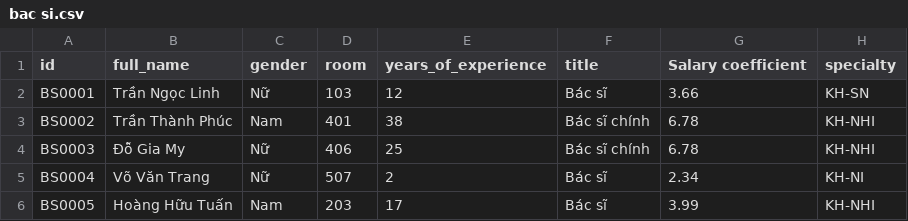
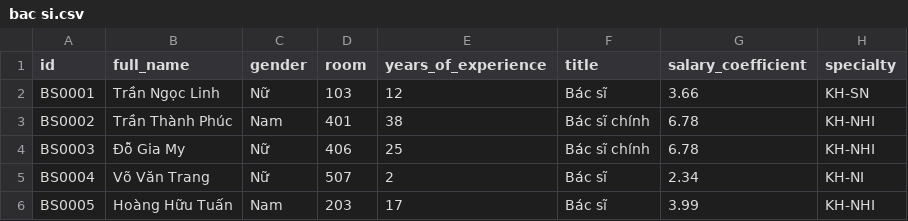
Before and after one commit to kong-theconqueror/qlpk, a CSV file: backend/data/bac si.csv (was data/bac si.csv), drawn as a sheet; only a part is shown.

```diff
--- a/data/bac si.csv
+++ b/backend/data/bac si.csv
@@ -1,2 +1,2 @@
-id,full_name,gender,room,years_of_experience,title,Salary coefficient,specialty
+id,full_name,gender,room,years_of_experience,title,salary_coefficient,specialty
 BS0001,Trần Ngọc Linh,Nữ,103,12,Bác sĩ,3.66,KH-SN
```
Also changed, not shown: 34 other files.
